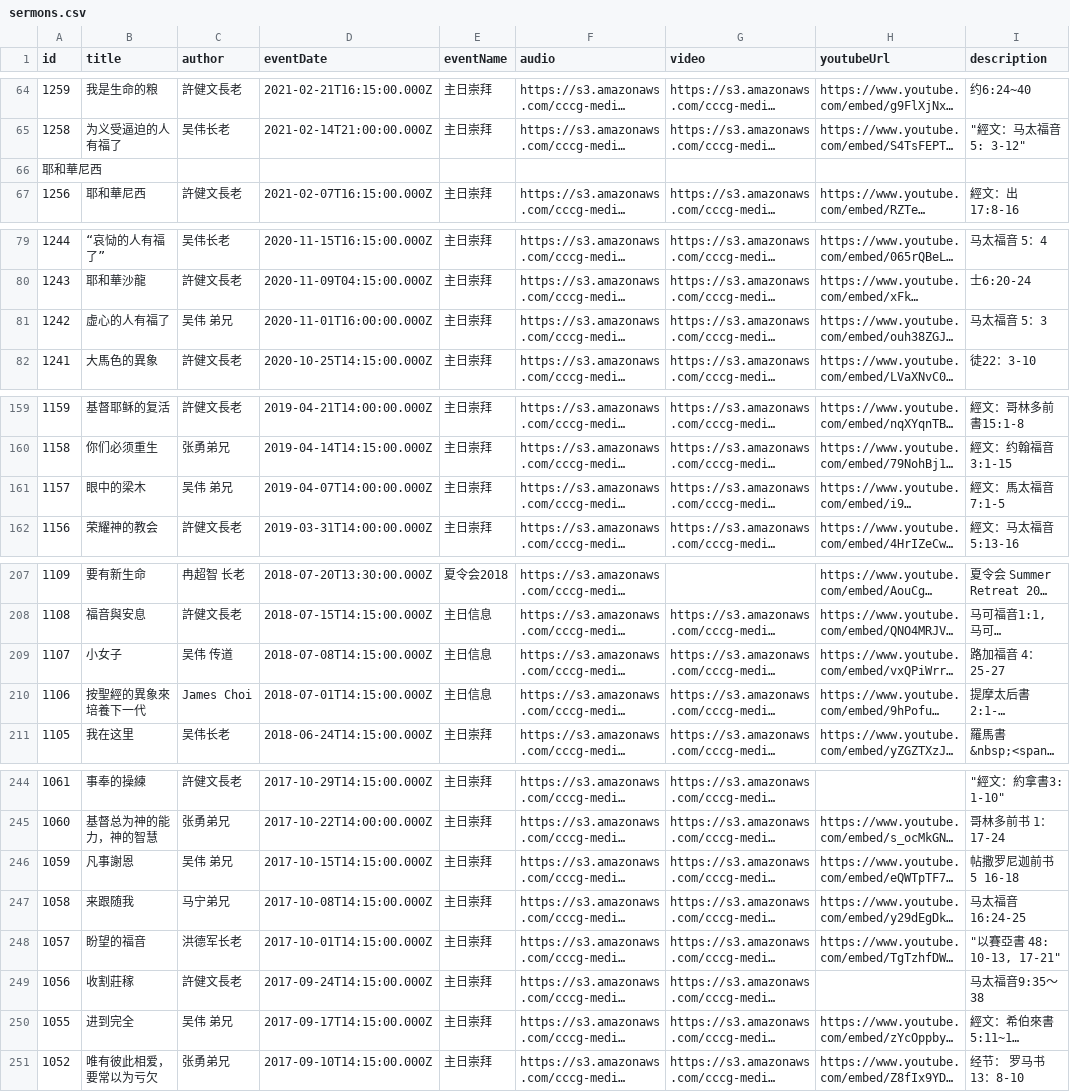
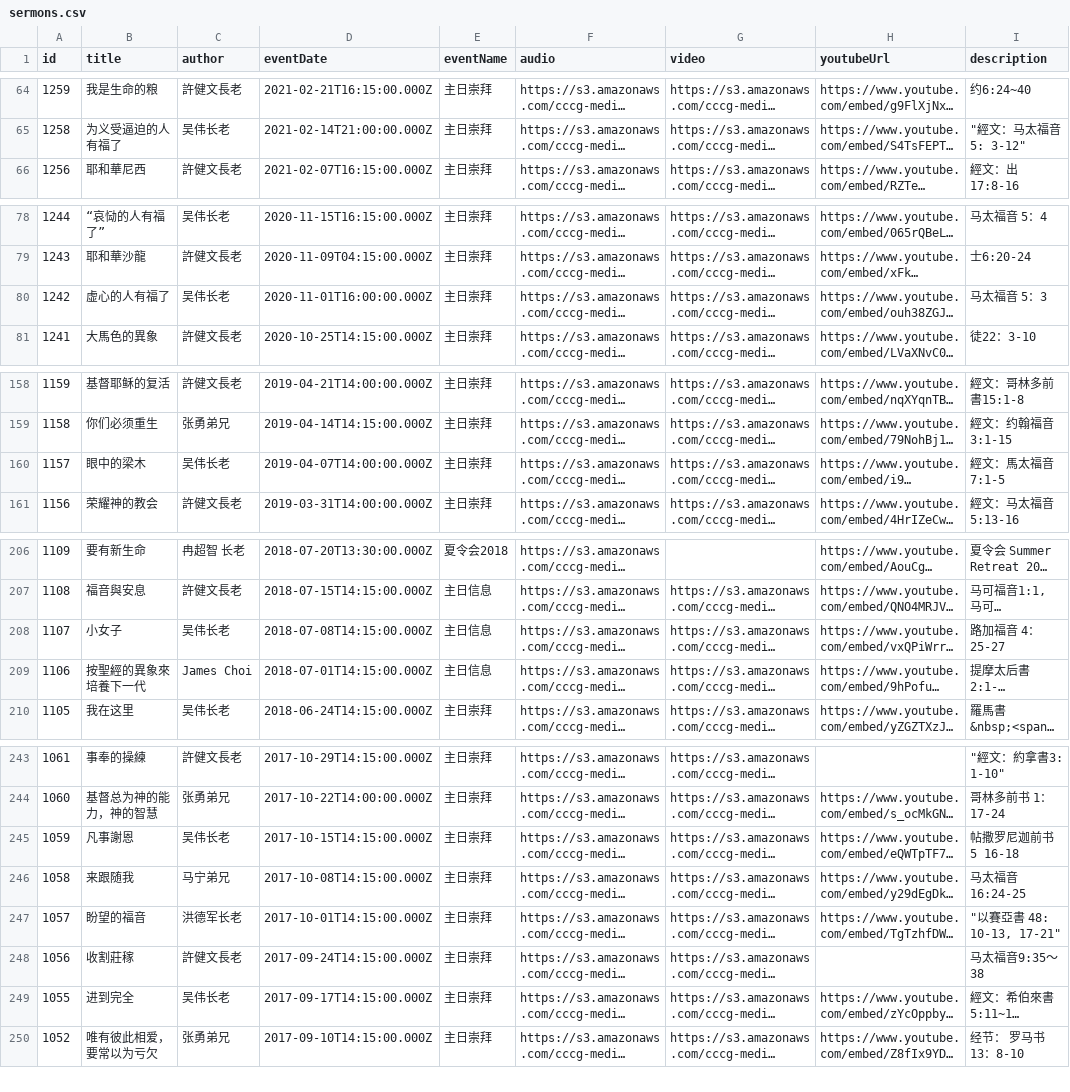
Before and after one commit to vcfvct/cccg-sermon, a CSV file: public/sermons.csv, drawn as a sheet; only a part is shown, gaps mark what is left out; long unchanged cells end in …; removed rows and columns are numbered as before the commit, all else as after; the diff covers the shown part only; the diff names each change by its address in the sheet, - before the commit and + after, or states it on an @@ line.

```diff
--- a/public/sermons.csv
+++ b/public/sermons.csv
-row 66: 耶和華尼西
-C80 (author): 吴伟 弟兄
+C80 (author): 吴伟长老
-C160 (author): 吴伟 弟兄
+C160 (author): 吴伟长老
-C208 (author): 吴伟 传道
+C208 (author): 吴伟长老
-C245 (author): 吴伟 弟兄
+C245 (author): 吴伟长老
-C249 (author): 吴伟 弟兄
+C249 (author): 吴伟长老
```
Also changed, not shown: 12 edited cells elsewhere in this file.
